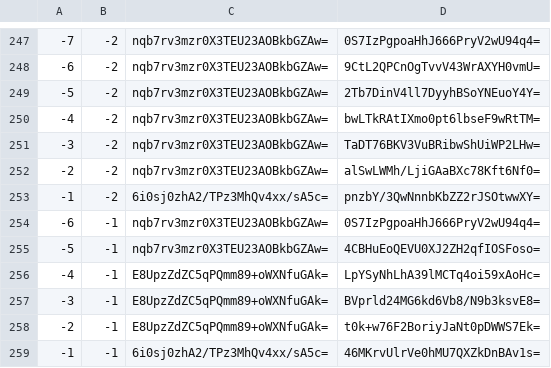
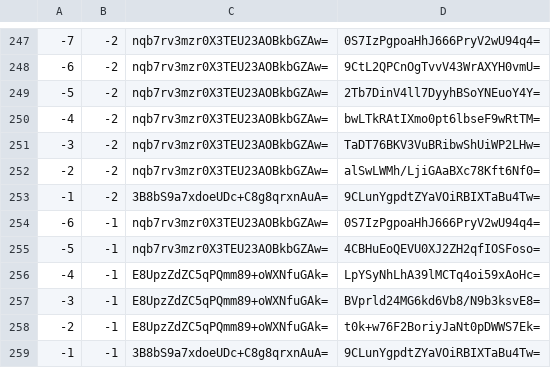
Before and after one commit to counterfitninja/chilled-overworld, a CSV file: tiles/zoom.-1/metadata/k.-1.-1.csv, drawn as a sheet; only a part is shown, gaps mark what is left out.

```diff
--- a/tiles/zoom.-1/metadata/k.-1.-1.csv
+++ b/tiles/zoom.-1/metadata/k.-1.-1.csv
@@ -252,3 +252,3 @@
 -2,-2,nqb7rv3mzr0X3TEU23AOBkbGZAw=,alSwLWMh/LjiGAaBXc78Kft6Nf0=
--1,-2,6i0sj0zhA2/TPz3MhQv4xx/sA5c=,pnzbY/3QwNnnbKbZZ2rJSOtwwXY=
+-1,-2,3B8bS9a7xdoeUDc+C8g8qrxnAuA=,9CLunYgpdtZYaVOiRBIXTaBu4Tw=
 -6,-1,nqb7rv3mzr0X3TEU23AOBkbGZAw=,0S7IzPgpoaHhJ666PryV2wU94q4=
@@ -258,2 +258,2 @@
 -2,-1,E8UpzZdZC5qPQmm89+oWXNfuGAk=,t0k+w76F2BoriyJaNt0pDWWS7Ek=
--1,-1,6i0sj0zhA2/TPz3MhQv4xx/sA5c=,46MKrvUlrVe0hMU7QXZkDnBAv1s=
+-1,-1,3B8bS9a7xdoeUDc+C8g8qrxnAuA=,9CLunYgpdtZYaVOiRBIXTaBu4Tw=
```
Also changed, not shown: tiles/zoom.-1/metadata/k.0.-1.csv, tiles/zoom.-2/metadata/k.-1.-1.csv, 18 other files.
